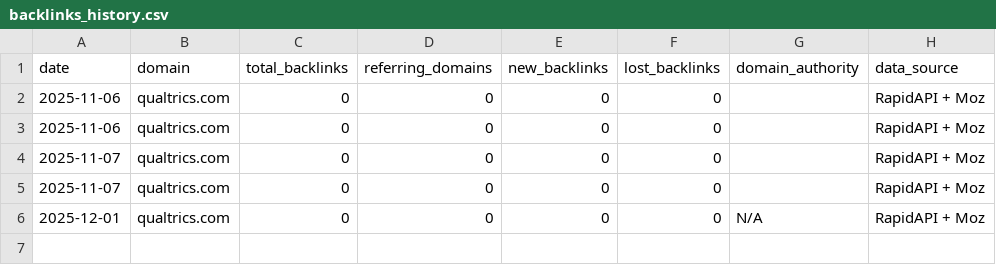
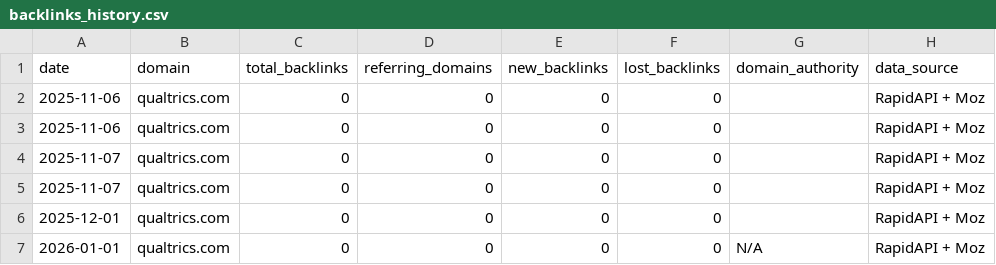
Before and after one commit to bkehoe-sketch/backlink-report, a CSV file: data/backlinks_history.csv, drawn as a sheet.

```diff
--- a/data/backlinks_history.csv
+++ b/data/backlinks_history.csv
@@ -5,2 +5,3 @@ date,domain,total_backlinks,referring_domains,new_backlinks,lost_backlinks,domai
 2025-11-07,qualtrics.com,0,0,0,0,,RapidAPI + Moz
-2025-12-01,qualtrics.com,0,0,0,0,N/A,RapidAPI + Moz
+2025-12-01,qualtrics.com,0,0,0,0,,RapidAPI + Moz
+2026-01-01,qualtrics.com,0,0,0,0,N/A,RapidAPI + Moz
```
Also changed, not shown: 1 other file.
